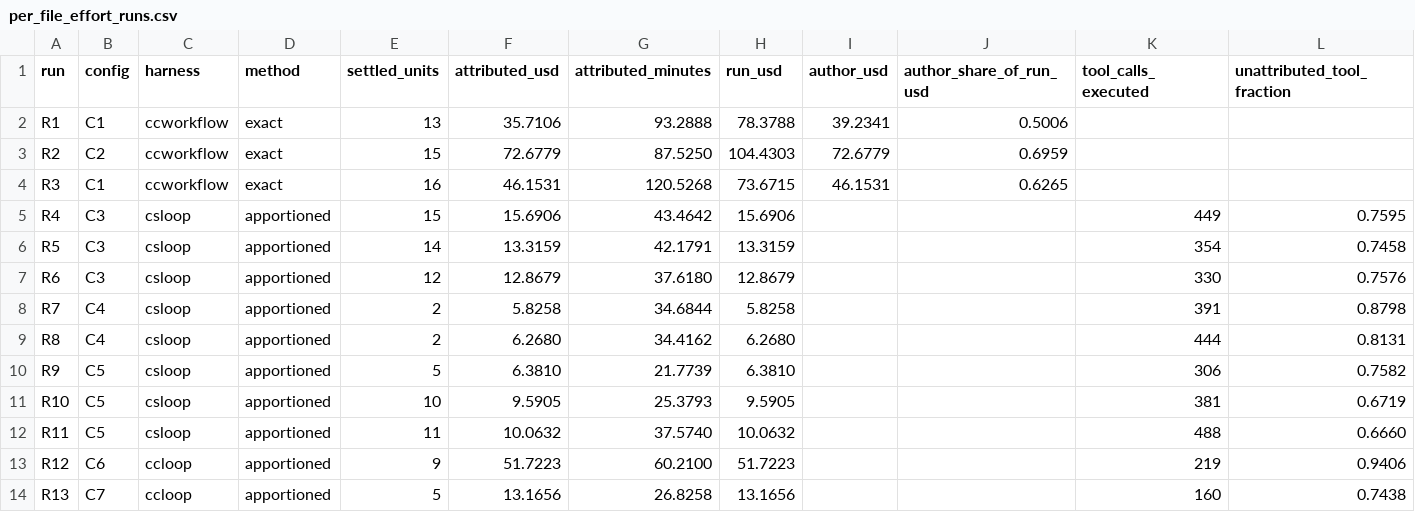
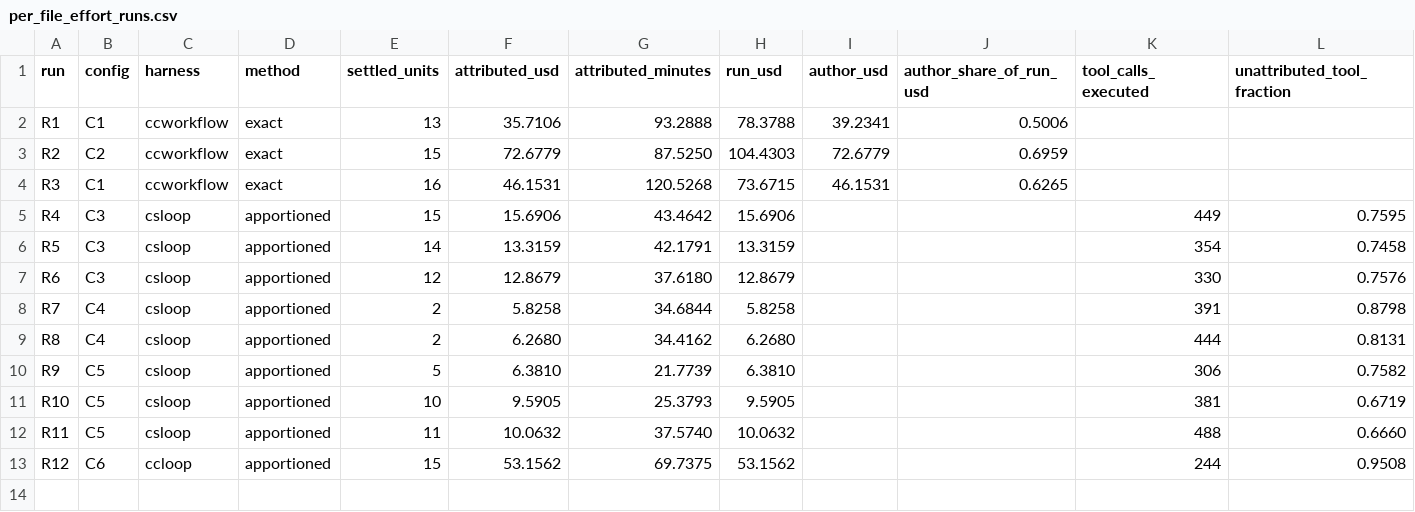
Before and after one commit to NeuCol/JSS-2026-Example, a CSV file: evals/analysis/data/per_file_effort_runs.csv, drawn as a sheet.

```diff
--- a/evals/analysis/data/per_file_effort_runs.csv
+++ b/evals/analysis/data/per_file_effort_runs.csv
@@ -12,3 +12,2 @@ R10,C5,csloop,apportioned,10,9.5905,25.3793,9.5905,,,381,0.6719
 R11,C5,csloop,apportioned,11,10.0632,37.5740,10.0632,,,488,0.6660
-R12,C6,ccloop,apportioned,9,51.7223,60.2100,51.7223,,,219,0.9406
-R13,C7,ccloop,apportioned,5,13.1656,26.8258,13.1656,,,160,0.7438
+R12,C6,ccloop,apportioned,15,53.1562,69.7375,53.1562,,,244,0.9508
```
Also changed, not shown: evals/analysis/data/per_file_effort.csv, evals/analysis/data/per_file_effort_by_config.csv, 18 other files.
